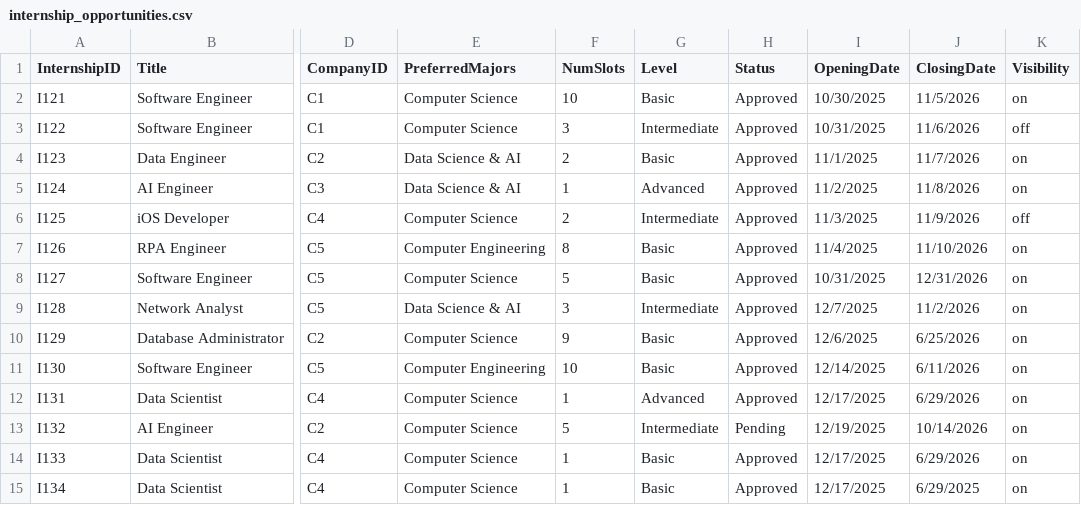
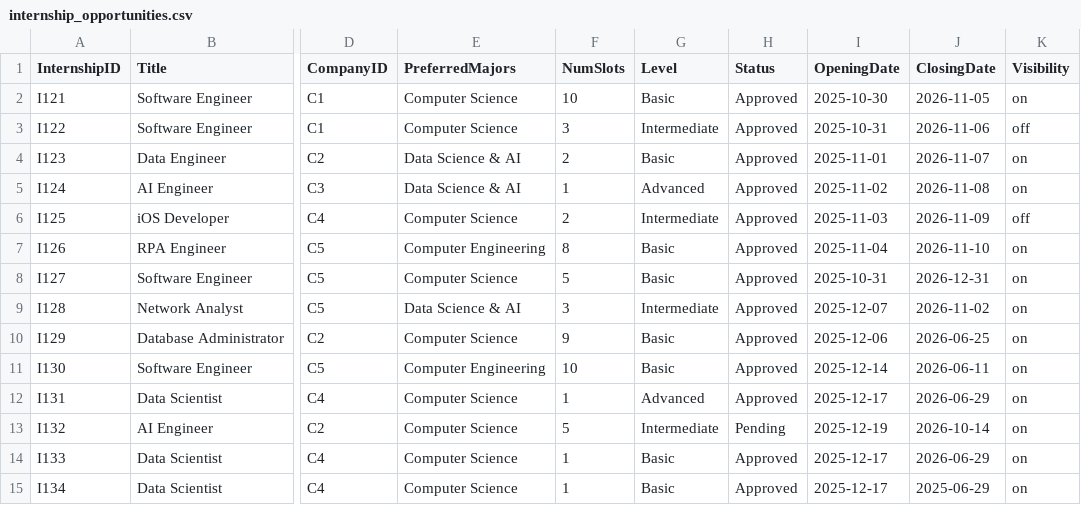
Before and after one commit to pixelhypercube/sc2002-oop, a CSV file: sc2002OOP/src/data/internship_opportunities.csv, drawn as a sheet; only a part is shown, gaps mark what is left out; the diff names each change by its address in the sheet, - before the commit and + after, or states it on an @@ line.

```diff
--- a/sc2002OOP/src/data/internship_opportunities.csv
+++ b/sc2002OOP/src/data/internship_opportunities.csv
-I2 (OpeningDate): 10/30/2025
+I2 (OpeningDate): 2025-10-30
-J2 (ClosingDate): 11/5/2026
+J2 (ClosingDate): 2026-11-05
-I3 (OpeningDate): 10/31/2025
+I3 (OpeningDate): 2025-10-31
-J3 (ClosingDate): 11/6/2026
+J3 (ClosingDate): 2026-11-06
-I4 (OpeningDate): 11/1/2025
+I4 (OpeningDate): 2025-11-01
-J4 (ClosingDate): 11/7/2026
+J4 (ClosingDate): 2026-11-07
-I5 (OpeningDate): 11/2/2025
+I5 (OpeningDate): 2025-11-02
-J5 (ClosingDate): 11/8/2026
+J5 (ClosingDate): 2026-11-08
-I6 (OpeningDate): 11/3/2025
+I6 (OpeningDate): 2025-11-03
-J6 (ClosingDate): 11/9/2026
+J6 (ClosingDate): 2026-11-09
-I7 (OpeningDate): 11/4/2025
+I7 (OpeningDate): 2025-11-04
-J7 (ClosingDate): 11/10/2026
+J7 (ClosingDate): 2026-11-10
-I8 (OpeningDate): 10/31/2025
+I8 (OpeningDate): 2025-10-31
-J8 (ClosingDate): 12/31/2026
+J8 (ClosingDate): 2026-12-31
-I9 (OpeningDate): 12/7/2025
+I9 (OpeningDate): 2025-12-07
-J9 (ClosingDate): 11/2/2026
+J9 (ClosingDate): 2026-11-02
-I10 (OpeningDate): 12/6/2025
+I10 (OpeningDate): 2025-12-06
-J10 (ClosingDate): 6/25/2026
+J10 (ClosingDate): 2026-06-25
-I11 (OpeningDate): 12/14/2025
+I11 (OpeningDate): 2025-12-14
-J11 (ClosingDate): 6/11/2026
+J11 (ClosingDate): 2026-06-11
-I12 (OpeningDate): 12/17/2025
+I12 (OpeningDate): 2025-12-17
-J12 (ClosingDate): 6/29/2026
+J12 (ClosingDate): 2026-06-29
-I13 (OpeningDate): 12/19/2025
+I13 (OpeningDate): 2025-12-19
-J13 (ClosingDate): 10/14/2026
+J13 (ClosingDate): 2026-10-14
-I14:I15 (OpeningDate): 12/17/2025
+I14:I15 (OpeningDate): 2025-12-17
-J14 (ClosingDate): 6/29/2026
+J14 (ClosingDate): 2026-06-29
-J15 (ClosingDate): 6/29/2025
+J15 (ClosingDate): 2025-06-29
```
Also changed, not shown: sc2002OOP/src/data/sample_company_representative_list.csv, sc2002OOP/src/data/sample_student_list.csv, 14 other files.
